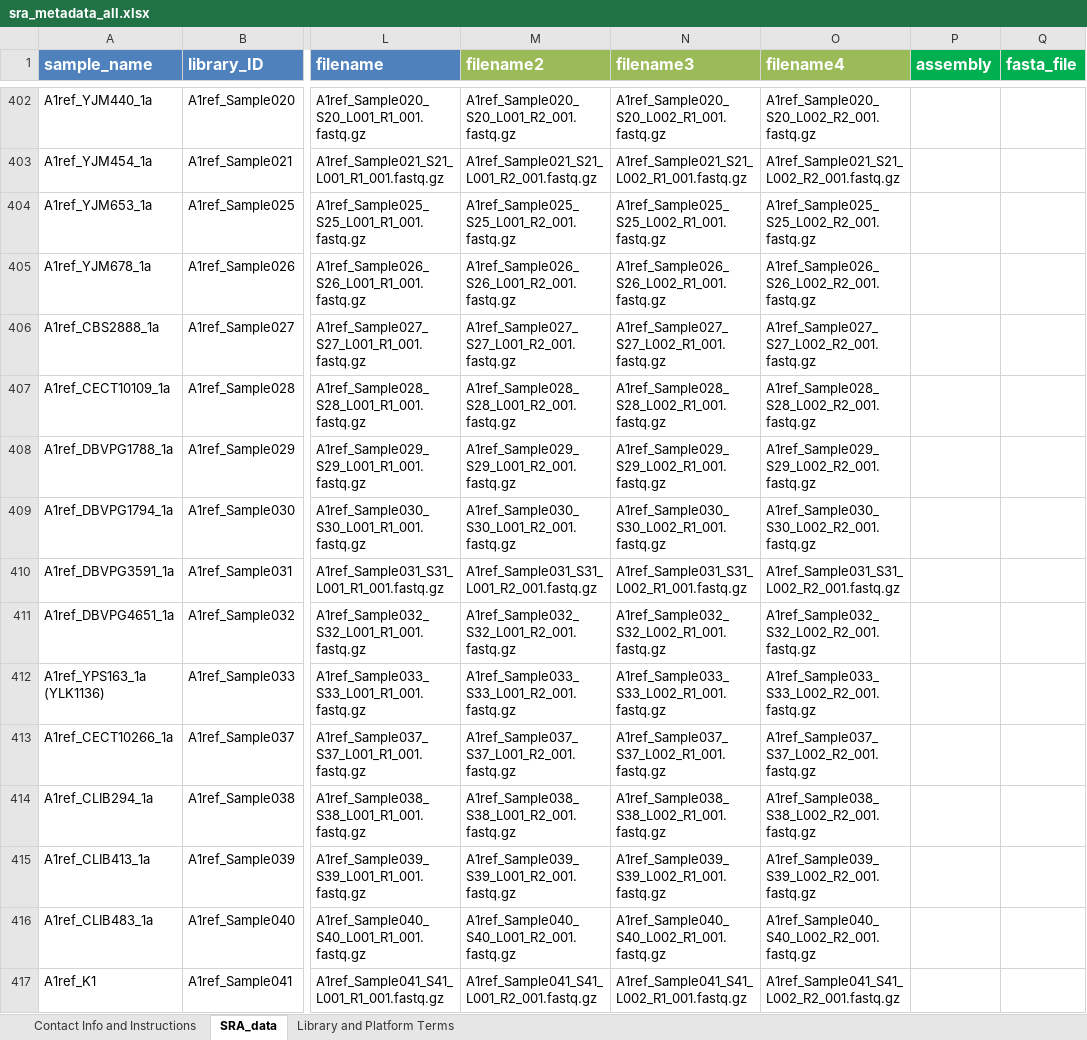
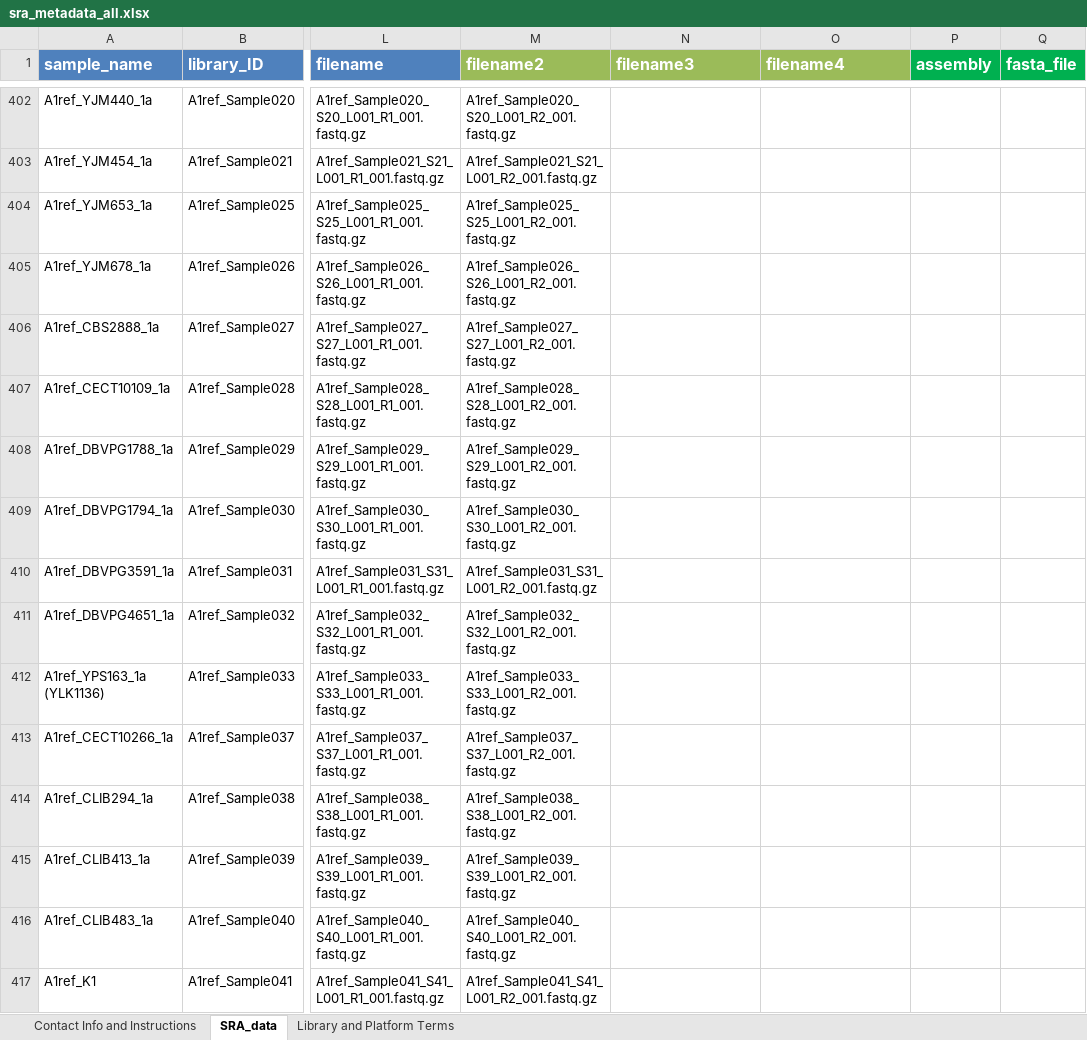
Before and after one commit to brunig/microscale-xqtl, an Excel workbook: sra/sra_metadata_all.xlsx, sheet SRA_data, drawn as a sheet; only a part is shown, gaps mark what is left out; values as stored, in another font and other column widths than the file's, no borders; the diff covers the shown part only; the diff names each change by its address in the sheet, - before the commit and + after, or states it on an @@ line.

```diff
--- a/sra/sra_metadata_all.xlsx (sheet SRA_data)
+++ b/sra/sra_metadata_all.xlsx (sheet SRA_data)
-N402 (filename3): A1ref_Sample020_S20_L002_R1_001.fastq.gz
+N402 (filename3): (empty)
-O402 (filename4): A1ref_Sample020_S20_L002_R2_001.fastq.gz
+O402 (filename4): (empty)
-N403 (filename3): A1ref_Sample021_S21_L002_R1_001.fastq.gz
+N403 (filename3): (empty)
-O403 (filename4): A1ref_Sample021_S21_L002_R2_001.fastq.gz
+O403 (filename4): (empty)
-N404 (filename3): A1ref_Sample025_S25_L002_R1_001.fastq.gz
+N404 (filename3): (empty)
-O404 (filename4): A1ref_Sample025_S25_L002_R2_001.fastq.gz
+O404 (filename4): (empty)
-N405 (filename3): A1ref_Sample026_S26_L002_R1_001.fastq.gz
+N405 (filename3): (empty)
-O405 (filename4): A1ref_Sample026_S26_L002_R2_001.fastq.gz
+O405 (filename4): (empty)
-N406 (filename3): A1ref_Sample027_S27_L002_R1_001.fastq.gz
+N406 (filename3): (empty)
-O406 (filename4): A1ref_Sample027_S27_L002_R2_001.fastq.gz
+O406 (filename4): (empty)
-N407 (filename3): A1ref_Sample028_S28_L002_R1_001.fastq.gz
+N407 (filename3): (empty)
-O407 (filename4): A1ref_Sample028_S28_L002_R2_001.fastq.gz
+O407 (filename4): (empty)
-N408 (filename3): A1ref_Sample029_S29_L002_R1_001.fastq.gz
+N408 (filename3): (empty)
-O408 (filename4): A1ref_Sample029_S29_L002_R2_001.fastq.gz
+O408 (filename4): (empty)
-N409 (filename3): A1ref_Sample030_S30_L002_R1_001.fastq.gz
+N409 (filename3): (empty)
-O409 (filename4): A1ref_Sample030_S30_L002_R2_001.fastq.gz
+O409 (filename4): (empty)
-N410 (filename3): A1ref_Sample031_S31_L002_R1_001.fastq.gz
+N410 (filename3): (empty)
-O410 (filename4): A1ref_Sample031_S31_L002_R2_001.fastq.gz
+O410 (filename4): (empty)
-N411 (filename3): A1ref_Sample032_S32_L002_R1_001.fastq.gz
+N411 (filename3): (empty)
-O411 (filename4): A1ref_Sample032_S32_L002_R2_001.fastq.gz
+O411 (filename4): (empty)
-N412 (filename3): A1ref_Sample033_S33_L002_R1_001.fastq.gz
+N412 (filename3): (empty)
-O412 (filename4): A1ref_Sample033_S33_L002_R2_001.fastq.gz
+O412 (filename4): (empty)
-N413 (filename3): A1ref_Sample037_S37_L002_R1_001.fastq.gz
+N413 (filename3): (empty)
-O413 (filename4): A1ref_Sample037_S37_L002_R2_001.fastq.gz
+O413 (filename4): (empty)
-N414 (filename3): A1ref_Sample038_S38_L002_R1_001.fastq.gz
+N414 (filename3): (empty)
-O414 (filename4): A1ref_Sample038_S38_L002_R2_001.fastq.gz
+O414 (filename4): (empty)
-N415 (filename3): A1ref_Sample039_S39_L002_R1_001.fastq.gz
+N415 (filename3): (empty)
-O415 (filename4): A1ref_Sample039_S39_L002_R2_001.fastq.gz
+O415 (filename4): (empty)
-N416 (filename3): A1ref_Sample040_S40_L002_R1_001.fastq.gz
+N416 (filename3): (empty)
-O416 (filename4): A1ref_Sample040_S40_L002_R2_001.fastq.gz
+O416 (filename4): (empty)
-N417 (filename3): A1ref_Sample041_S41_L002_R1_001.fastq.gz
+N417 (filename3): (empty)
-O417 (filename4): A1ref_Sample041_S41_L002_R2_001.fastq.gz
+O417 (filename4): (empty)
```
Also changed, not shown: 90 edited cells elsewhere in this sheet, sra/biosample_all.xlsx, sra/biosample_parents.xlsx, 8 other files.
